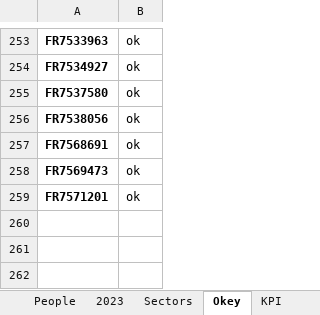
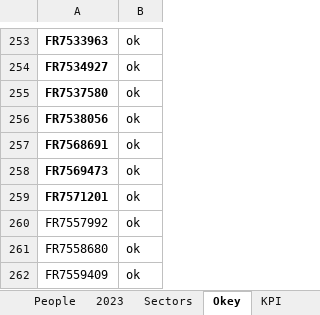
Before and after one commit to violencepierre/GCOH-Tickets-for-Processing, an Excel workbook: GCOH Structure.xlsx, sheet Okey, drawn as a sheet; only a part is shown, gaps mark what is left out; values as stored, in another font and other column widths than the file's, no borders; the diff names each change by its address in the sheet, - before the commit and + after, or states it on an @@ line.

```diff
--- a/GCOH Structure.xlsx (sheet Okey)
+++ b/GCOH Structure.xlsx (sheet Okey)
+row 260: FR7557992 | ok
+row 261: FR7558680 | ok
+row 262: FR7559409 | ok
```
Also changed, not shown: sheet STUCT1, sheet 2023, sheet pvt.
